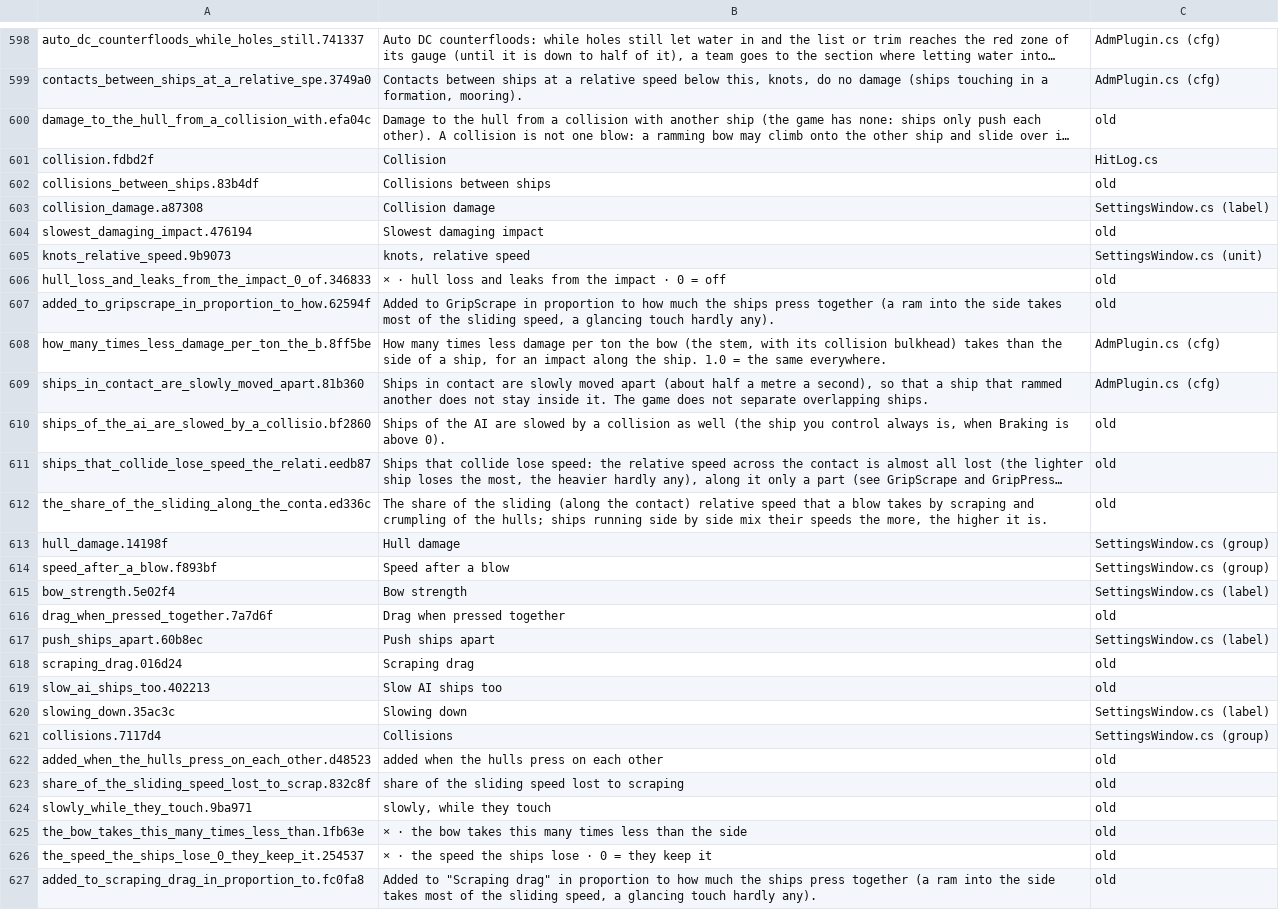
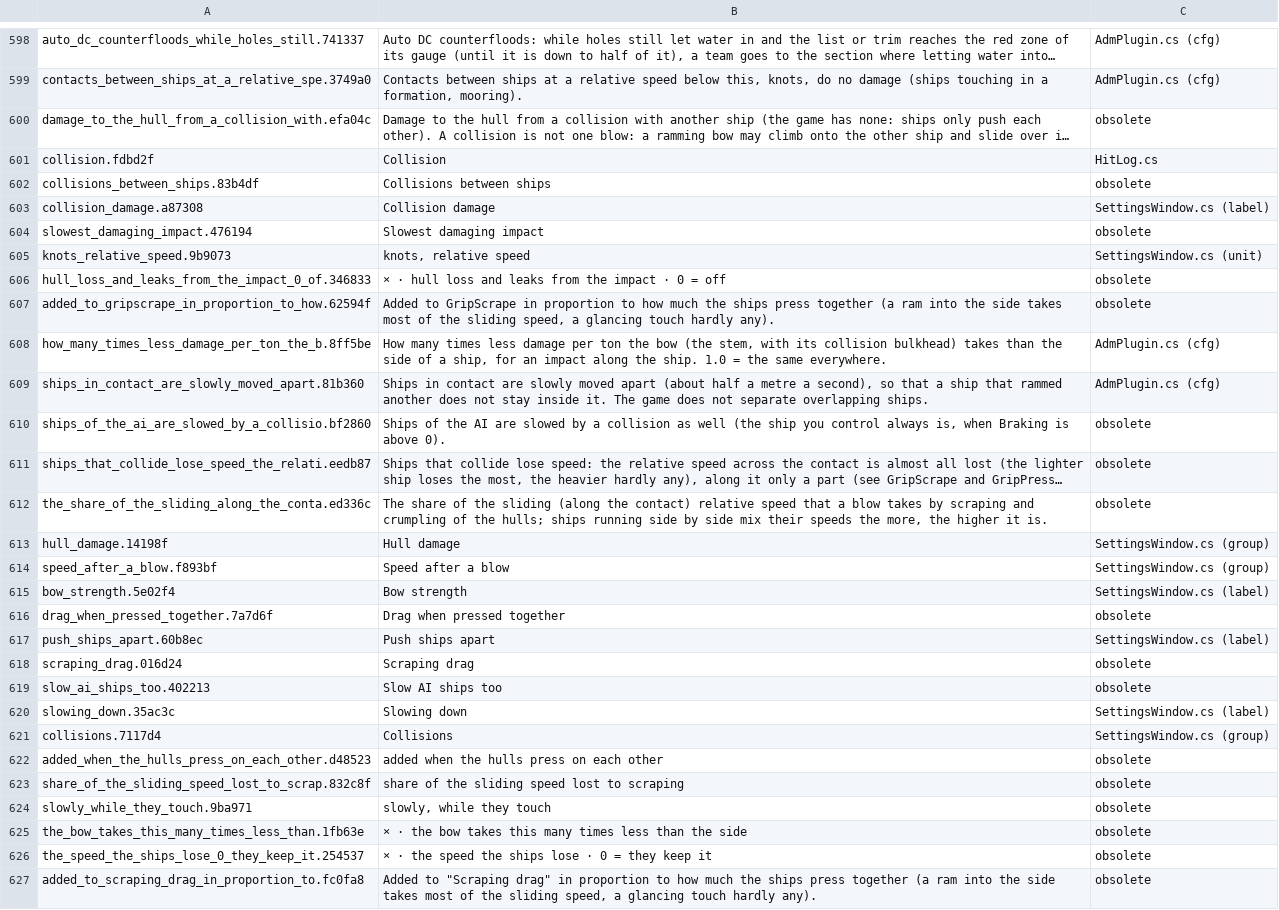
Before and after one commit to rgreat/SeaPower.AlternativeDamageModel, a TSV file: tools/loc/en.tsv, drawn as a sheet; only a part is shown, gaps mark what is left out; long unchanged cells end in …; the diff covers the shown part only; the diff names each change by its address in the sheet, - before the commit and + after, or states it on an @@ line.

```diff
--- a/tools/loc/en.tsv
+++ b/tools/loc/en.tsv
-C600: old
+C600: obsolete
-C602: old
+C602: obsolete
-C604: old
+C604: obsolete
-C606:C607: old
+C606:C607: obsolete
-C610:C612: old
+C610:C612: obsolete
-C616: old
+C616: obsolete
-C618:C619: old
+C618:C619: obsolete
-C622:C627: old
+C622:C627: obsolete
```
Also changed, not shown: 22 edited cells elsewhere in this file, 2 other files.
